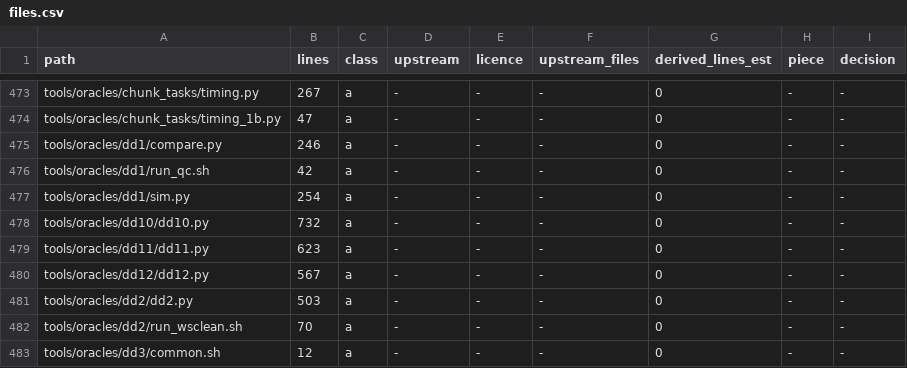
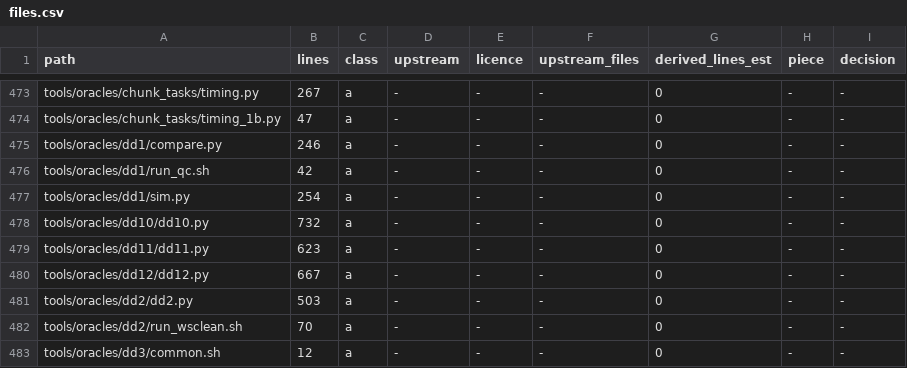
Before and after one commit to gijzelaerr/rang-core, a CSV file: research/results/mit-relicense-audit/files.csv, drawn as a sheet; only a part is shown, gaps mark what is left out.

```diff
--- a/research/results/mit-relicense-audit/files.csv
+++ b/research/results/mit-relicense-audit/files.csv
@@ -479,3 +479,3 @@ tools/oracles/dd10/dd10.py,732,a,-,-,-,0,-,-
 tools/oracles/dd11/dd11.py,623,a,-,-,-,0,-,-
-tools/oracles/dd12/dd12.py,567,a,-,-,-,0,-,-
+tools/oracles/dd12/dd12.py,667,a,-,-,-,0,-,-
 tools/oracles/dd2/dd2.py,503,a,-,-,-,0,-,-
```
Also changed, not shown: 6 other files.
